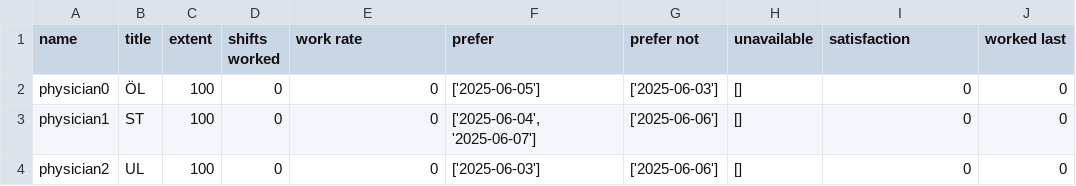
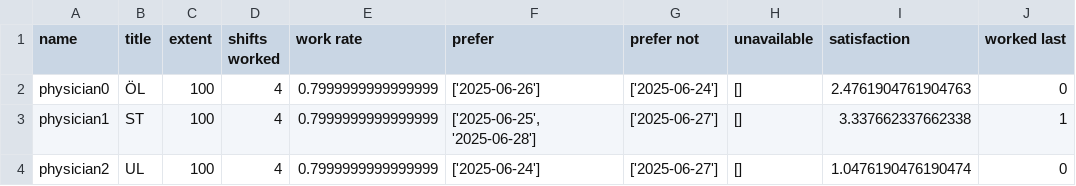
Before and after one commit to larssonnathalie/QMaxH-Cap, a CSV file: data/intermediate/physician_data.csv, drawn as a sheet; only a part is shown; the diff names each change by its address in the sheet, - before the commit and + after, or states it on an @@ line.

```diff
--- a/data/intermediate/physician_data.csv
+++ b/data/intermediate/physician_data.csv
-D2:D4 (shifts worked): 0
+D2:D4 (shifts worked): 4
-E2:E4 (work rate): 0
+E2:E4 (work rate): 0.7999999999999999
-F2 (prefer): ['2025-06-05']
+F2 (prefer): ['2025-06-26']
-G2 (prefer not): ['2025-06-03']
+G2 (prefer not): ['2025-06-24']
-I2 (satisfaction): 0
+I2 (satisfaction): 2.4761904761904763
-F3 (prefer): ['2025-06-04', '2025-06-07']
+F3 (prefer): ['2025-06-25', '2025-06-28']
-G3:G4 (prefer not): ['2025-06-06']
+G3:G4 (prefer not): ['2025-06-27']
-I3 (satisfaction): 0
+I3 (satisfaction): 3.337662337662338
-J3 (worked last): 0
+J3 (worked last): 1
-F4 (prefer): ['2025-06-03']
+F4 (prefer): ['2025-06-24']
-I4 (satisfaction): 0
+I4 (satisfaction): 1.0476190476190474
```
Also changed, not shown: data/intermediate/Qubo_matrix_cl3.csv, data/intermediate/shift many t/shift_data_t0.csv, 5 other files.
